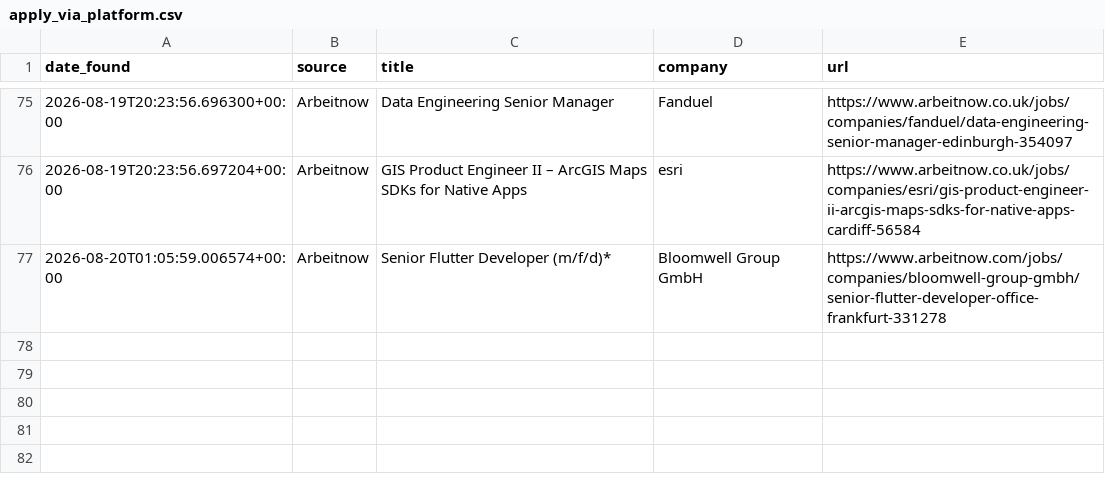
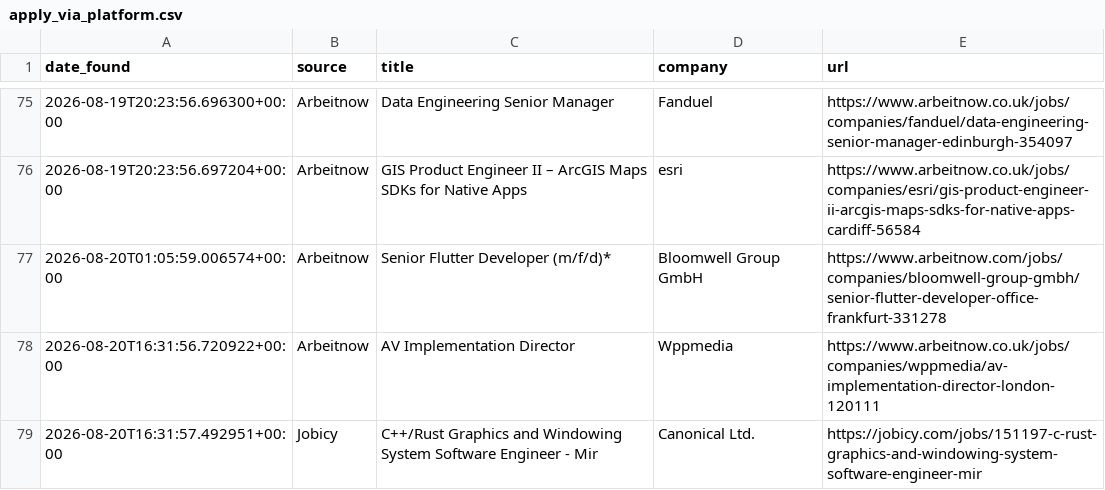
Before and after one commit to hitesh638/flutter-job-scraper, a CSV file: apply_via_platform.csv, drawn as a sheet; only a part is shown, gaps mark what is left out; the diff names each change by its address in the sheet, - before the commit and + after, or states it on an @@ line.

```diff
--- a/apply_via_platform.csv
+++ b/apply_via_platform.csv
+row 78: 2026-08-20T16:31:56.720922+00:00 | Arbeitnow | AV Implementation Director | Wppmedia | https://www.arbeitnow.co.uk/jobs/companies/wppmedia/av-implementation-director-london-120111
+row 79: 2026-08-20T16:31:57.492951+00:00 | Jobicy | C++/Rust Graphics and Windowing System Software Engineer - Mir | Canonical Ltd. | https://jobicy.com/jobs/151197-c-rust-graphics-and-windowing-system-software-engineer-mir
```
Also changed, not shown: jobs.csv, 2 other files.
